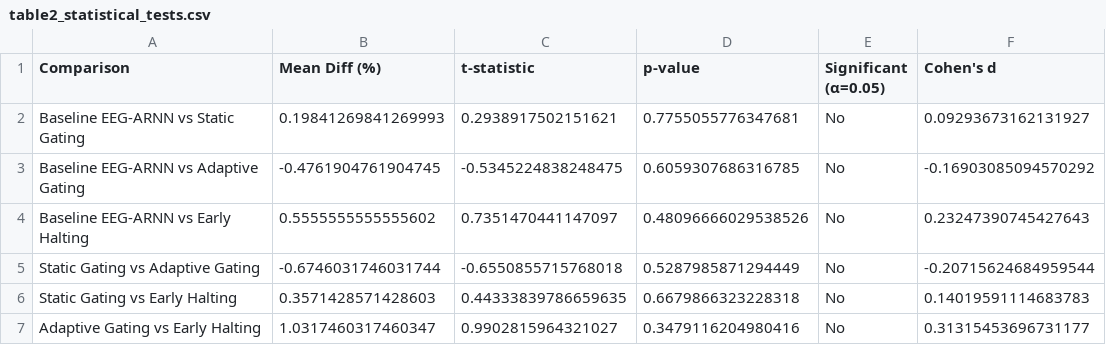
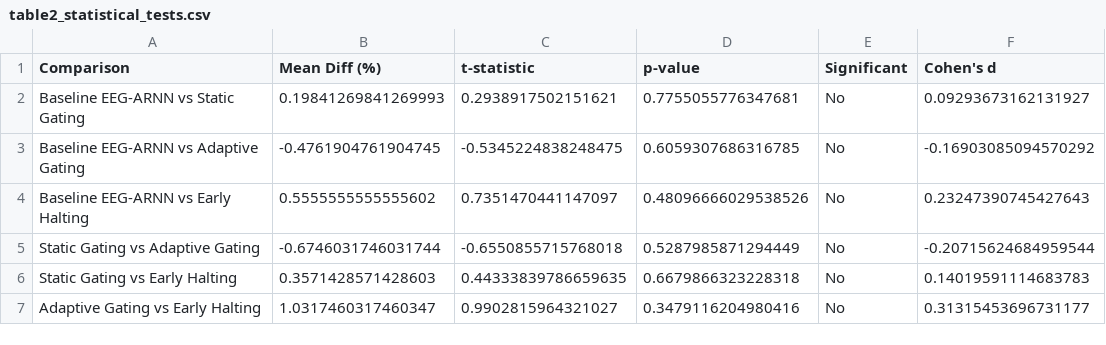
Before and after one commit to shivapreetham/eeg-channel-selection, a CSV file: analysis/paper_results/table2_statistical_tests.csv, drawn as a sheet.

```diff
--- a/analysis/paper_results/table2_statistical_tests.csv
+++ b/analysis/paper_results/table2_statistical_tests.csv
@@ -1,2 +1,2 @@
-Comparison,Mean Diff (%),t-statistic,p-value,Significant (α=0.05),Cohen's d
+Comparison,Mean Diff (%),t-statistic,p-value,Significant,Cohen's d
 Baseline EEG-ARNN vs Static Gating,0.19841269841269993,0.2938917502151621,0.7755055776347681,No,0.09293673162131927
```
Also changed, not shown: analysis/paper_results/table5_k_performance.csv, 11 other files.
